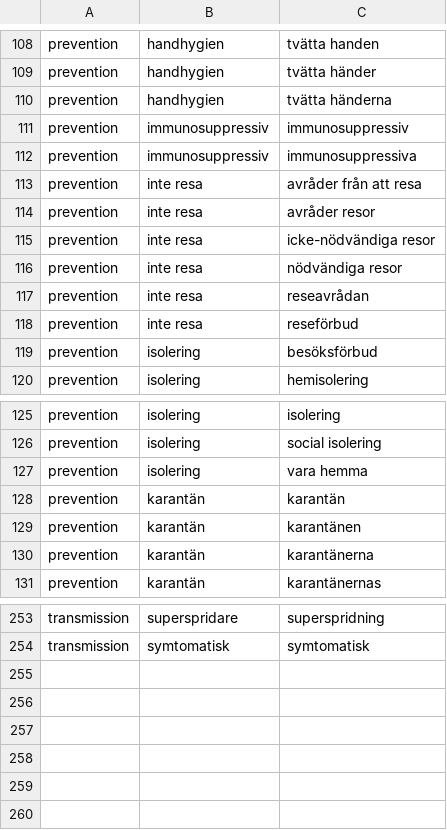
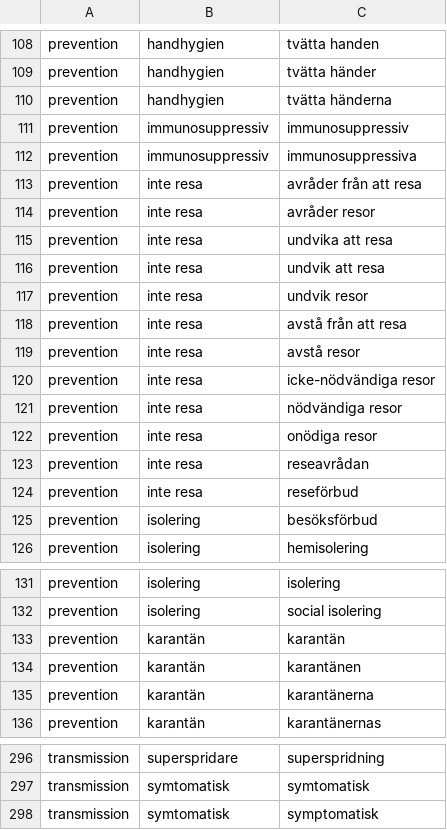
Before and after one commit to peterdalle/svensktext, a CSV file: lexikon/smitta-corona.csv, drawn as a sheet; only a part is shown, gaps mark what is left out; removed rows and columns are numbered as before the commit, all else as after; the diff covers the shown part only; the diff names each change by its address in the sheet, - before the commit and + after, or states it on an @@ line.

```diff
--- a/lexikon/smitta-corona.csv
+++ b/lexikon/smitta-corona.csv
+row 115: prevention | inte resa | undvika att resa
+row 116: prevention | inte resa | undvik att resa
+row 117: prevention | inte resa | undvik resor
+row 118: prevention | inte resa | avstå från att resa
+row 119: prevention | inte resa | avstå resor
+row 122: prevention | inte resa | onödiga resor
-row 127: prevention | isolering | vara hemma
+row 298: transmission | symtomatisk | symptomatisk
```
Also changed, not shown: 38 added rows elsewhere in this file.
